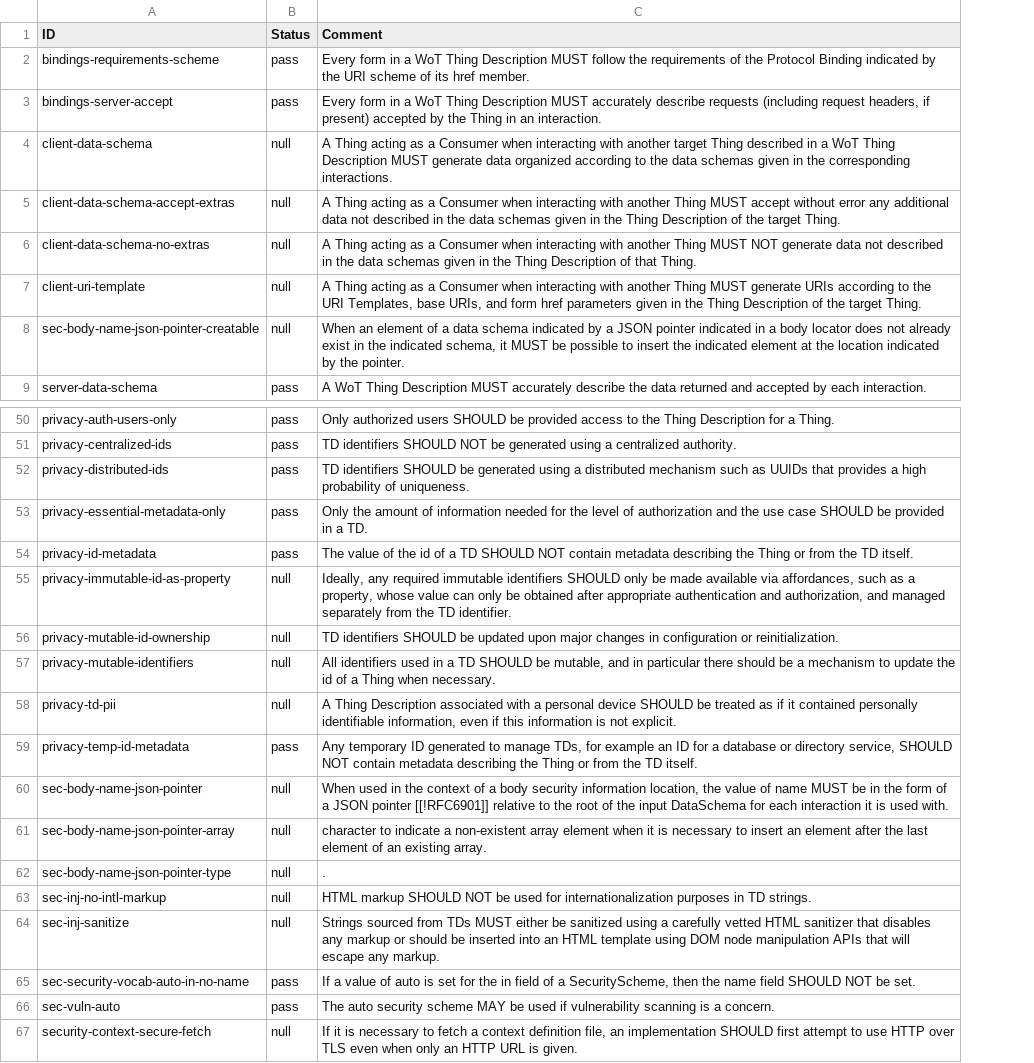
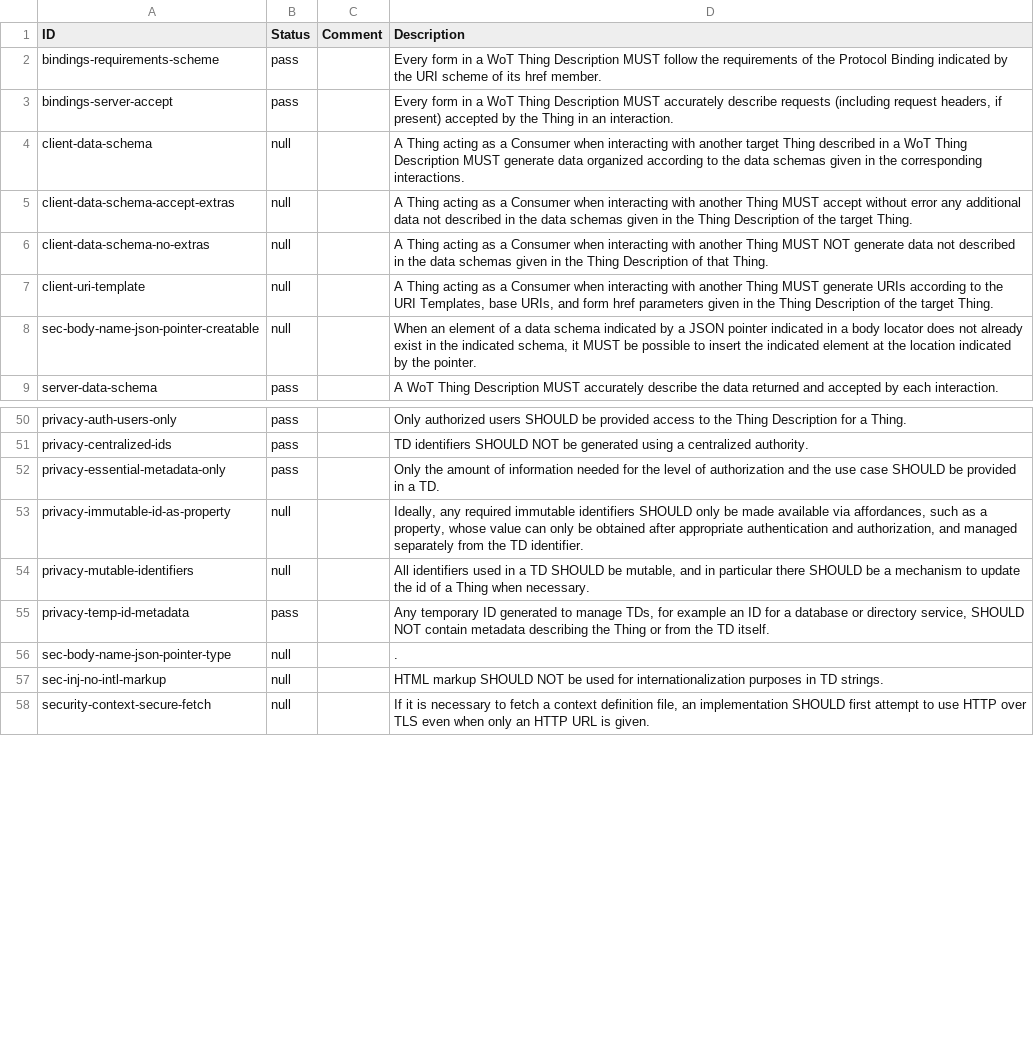
Before and after one commit to egekorkan/wot-implementations, a CSV file: mqtt-online/manual.csv, drawn as a sheet; only a part is shown, gaps mark what is left out; removed rows and columns are numbered as before the commit, all else as after; the diff covers the shown part only; the diff names each change by its address in the sheet, - before the commit and + after, or states it on an @@ line.

```diff
--- a/mqtt-online/manual.csv
+++ b/mqtt-online/manual.csv
+column C (Comment), empty
-D1: Comment
+D1: Description
-row 52: privacy-distributed-ids | pass | TD identifiers SHOULD be generated using a distributed mechanism such as UUIDs that provides a high probability of uniqueness.
-row 54: privacy-id-metadata | pass | The value of the id of a TD SHOULD NOT contain metadata describing the Thing or from the TD itself.
-row 56: privacy-mutable-id-ownership | null | TD identifiers SHOULD be updated upon major changes in configuration or reinitialization.
-D54 (Description): …particular there should be a…
+D54 (Description): …particular there SHOULD be a…
-row 58: privacy-td-pii | null | A Thing Description associated with a personal device SHOULD be treated as if it contained personally identifiable information, even if this information is not explicit.
-row 60: sec-body-name-json-pointer | null | When used in the context of a body security information location, the value of name MUST be in the form of a JSON pointer [[!RFC6901]] relative to the root of the input DataSchema for each interaction it is used with.
-row 61: sec-body-name-json-pointer-array | null | character to indicate a non-existent array element when it is necessary to insert an element after the last element of an existing array.
-row 64: sec-inj-sanitize | null | Strings sourced from TDs MUST either be sanitized using a carefully vetted HTML sanitizer that disables any markup or should be inserted into an HTML template using DOM node manipulation APIs that will escape any markup.
-row 65: sec-security-vocab-auto-in-no-name | pass | If a value of auto is set for the in field of a SecurityScheme, then the name field SHOULD NOT be set.
-row 66: sec-vuln-auto | pass | The auto security scheme MAY be used if vulnerability scanning is a concern.
```
Also changed, not shown: 2 added rows, 12 removed rows and 11 edited cells elsewhere in this file.
